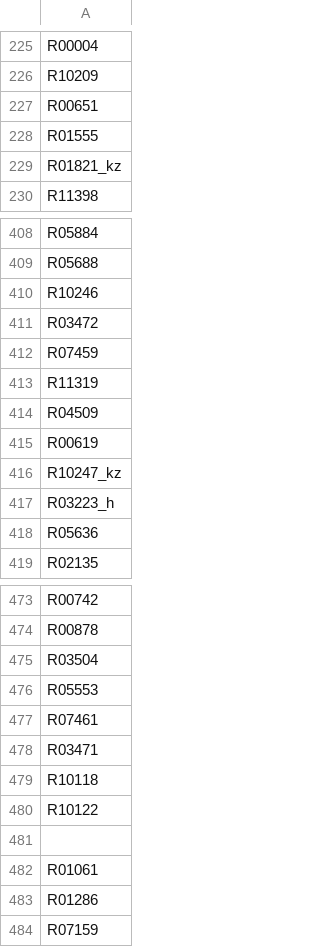
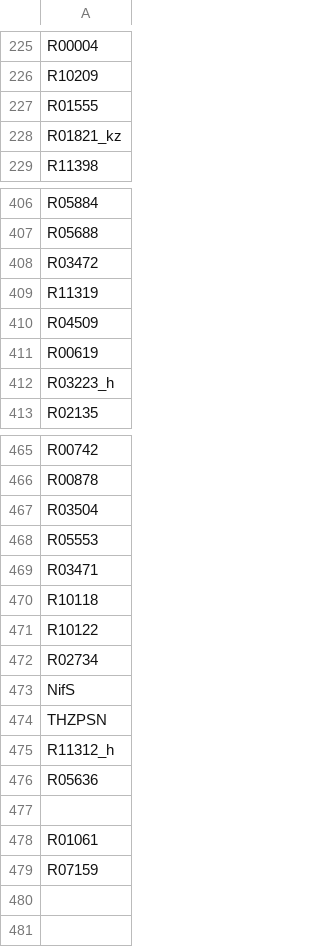
Before and after one commit to zhanglab/GEM-iCbes, a TSV file: GEM-Cbes-yaml/model_def_meta.tsv, drawn as a sheet; only a part is shown, gaps mark what is left out; the diff covers the shown part only.

```diff
--- a/GEM-Cbes-yaml/model_def_meta.tsv
+++ b/GEM-Cbes-yaml/model_def_meta.tsv
@@ -226,3 +226,2 @@ R00004
 R10209
-R00651
 R01555
@@ -409,5 +407,3 @@ R05884
 R05688
-R10246
 R03472
-R07459
 R11319
@@ -415,5 +411,3 @@ R04509
 R00619
-R10247_kz
 R03223_h
-R05636
 R02135
@@ -476,3 +468,2 @@ R03504
 R05553
-R07461
 R03471
@@ -480,5 +471,9 @@ R10118
 R10122
+R02734
+NifS
+THZPSN
+R11312_h
+R05636
 
 R01061
-R01286
 R07159
```
Also changed, not shown: 3 removed rows and 1 edited cell elsewhere in this file, GEM-Cbes-yaml/model_def_others.tsv, 6 other files.
